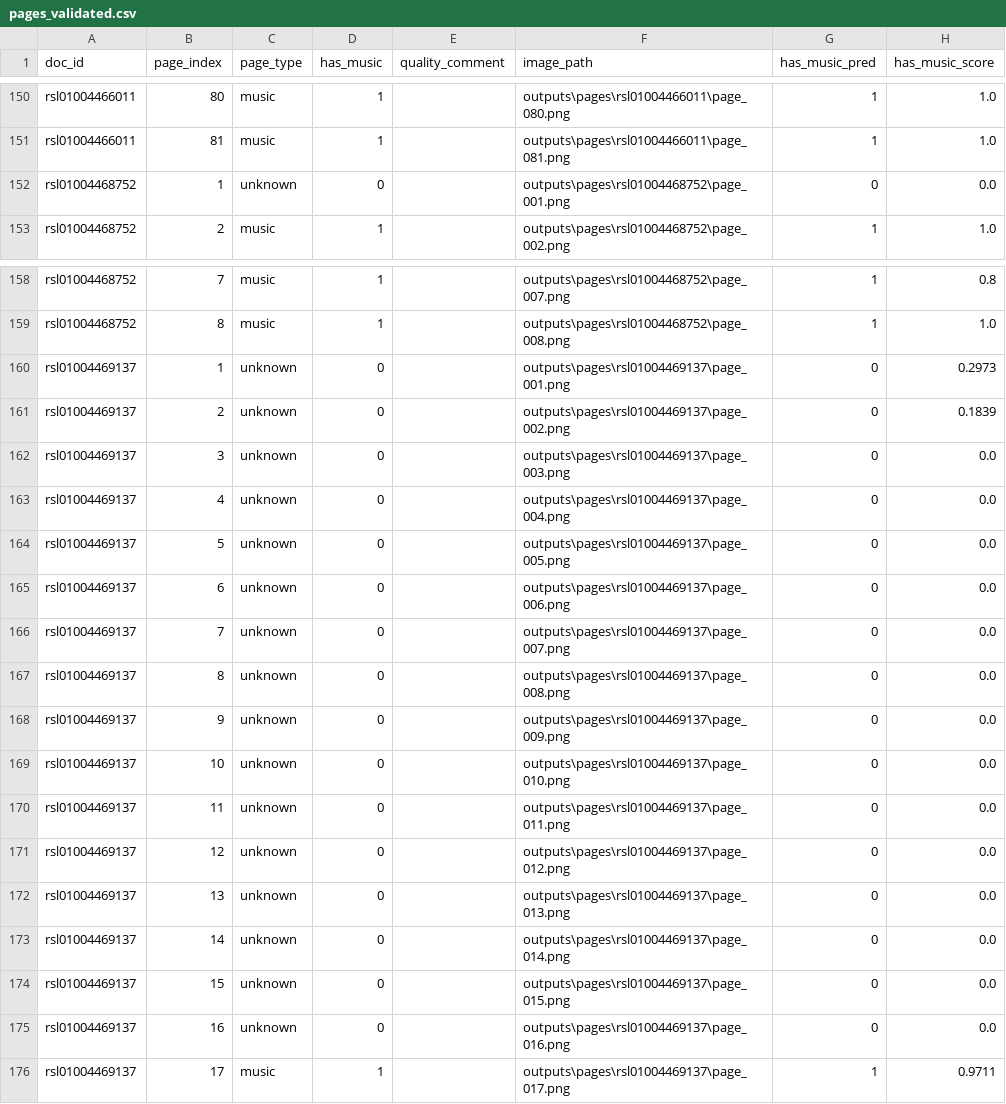
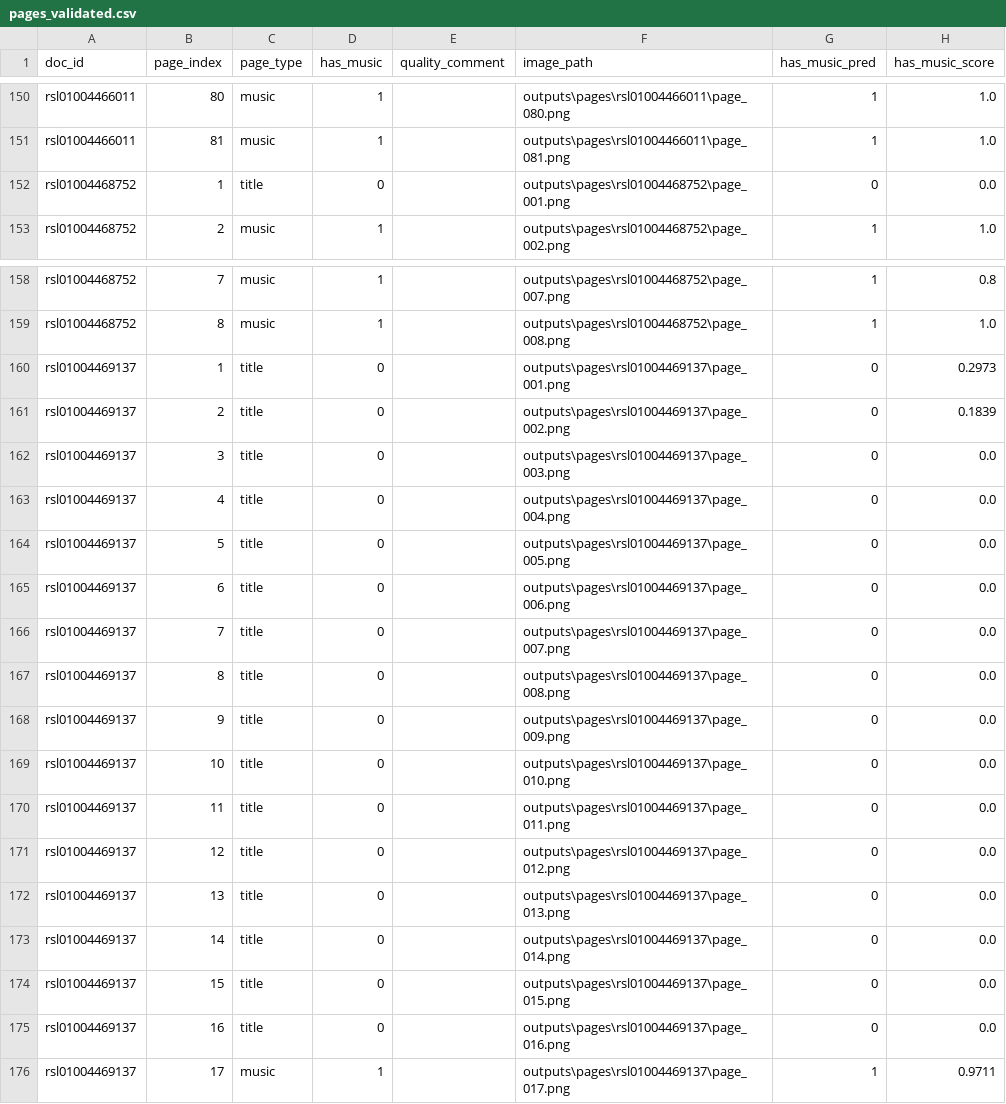
Before and after one commit to evgeniykolesnikov/notevision-omr, a CSV file: data/labels/pages_validated.csv, drawn as a sheet; only a part is shown, gaps mark what is left out.

Commit message:
data: add review gallery and validate page labels

```diff
--- a/data/labels/pages_validated.csv
+++ b/data/labels/pages_validated.csv
@@ -151,3 +151,3 @@ rsl01004466011,80,music,1,,outputs\pages\rsl01004466011\page_080.png,1,1.0
 rsl01004466011,81,music,1,,outputs\pages\rsl01004466011\page_081.png,1,1.0
-rsl01004468752,1,unknown,0,,outputs\pages\rsl01004468752\page_001.png,0,0.0
+rsl01004468752,1,title,0,,outputs\pages\rsl01004468752\page_001.png,0,0.0
 rsl01004468752,2,music,1,,outputs\pages\rsl01004468752\page_002.png,1,1.0
@@ -159,18 +159,18 @@ rsl01004468752,7,music,1,,outputs\pages\rsl01004468752\page_007.png,1,0.8
 rsl01004468752,8,music,1,,outputs\pages\rsl01004468752\page_008.png,1,1.0
-rsl01004469137,1,unknown,0,,outputs\pages\rsl01004469137\page_001.png,0,0.2973
-rsl01004469137,2,unknown,0,,outputs\pages\rsl01004469137\page_002.png,0,0.1839
-rsl01004469137,3,unknown,0,,outputs\pages\rsl01004469137\page_003.png,0,0.0
-rsl01004469137,4,unknown,0,,outputs\pages\rsl01004469137\page_004.png,0,0.0
-rsl01004469137,5,unknown,0,,outputs\pages\rsl01004469137\page_005.png,0,0.0
-rsl01004469137,6,unknown,0,,outputs\pages\rsl01004469137\page_006.png,0,0.0
-rsl01004469137,7,unknown,0,,outputs\pages\rsl01004469137\page_007.png,0,0.0
-rsl01004469137,8,unknown,0,,outputs\pages\rsl01004469137\page_008.png,0,0.0
-rsl01004469137,9,unknown,0,,outputs\pages\rsl01004469137\page_009.png,0,0.0
-rsl01004469137,10,unknown,0,,outputs\pages\rsl01004469137\page_010.png,0,0.0
-rsl01004469137,11,unknown,0,,outputs\pages\rsl01004469137\page_011.png,0,0.0
-rsl01004469137,12,unknown,0,,outputs\pages\rsl01004469137\page_012.png,0,0.0
-rsl01004469137,13,unknown,0,,outputs\pages\rsl01004469137\page_013.png,0,0.0
-rsl01004469137,14,unknown,0,,outputs\pages\rsl01004469137\page_014.png,0,0.0
-rsl01004469137,15,unknown,0,,outputs\pages\rsl01004469137\page_015.png,0,0.0
-rsl01004469137,16,unknown,0,,outputs\pages\rsl01004469137\page_016.png,0,0.0
+rsl01004469137,1,title,0,,outputs\pages\rsl01004469137\page_001.png,0,0.2973
+rsl01004469137,2,title,0,,outputs\pages\rsl01004469137\page_002.png,0,0.1839
+rsl01004469137,3,title,0,,outputs\pages\rsl01004469137\page_003.png,0,0.0
+rsl01004469137,4,title,0,,outputs\pages\rsl01004469137\page_004.png,0,0.0
+rsl01004469137,5,title,0,,outputs\pages\rsl01004469137\page_005.png,0,0.0
+rsl01004469137,6,title,0,,outputs\pages\rsl01004469137\page_006.png,0,0.0
+rsl01004469137,7,title,0,,outputs\pages\rsl01004469137\page_007.png,0,0.0
+rsl01004469137,8,title,0,,outputs\pages\rsl01004469137\page_008.png,0,0.0
+rsl01004469137,9,title,0,,outputs\pages\rsl01004469137\page_009.png,0,0.0
+rsl01004469137,10,title,0,,outputs\pages\rsl01004469137\page_010.png,0,0.0
+rsl01004469137,11,title,0,,outputs\pages\rsl01004469137\page_011.png,0,0.0
+rsl01004469137,12,title,0,,outputs\pages\rsl01004469137\page_012.png,0,0.0
+rsl01004469137,13,title,0,,outputs\pages\rsl01004469137\page_013.png,0,0.0
+rsl01004469137,14,title,0,,outputs\pages\rsl01004469137\page_014.png,0,0.0
+rsl01004469137,15,title,0,,outputs\pages\rsl01004469137\page_015.png,0,0.0
+rsl01004469137,16,title,0,,outputs\pages\rsl01004469137\page_016.png,0,0.0
 rsl01004469137,17,music,1,,outputs\pages\rsl01004469137\page_017.png,1,0.9711
```
